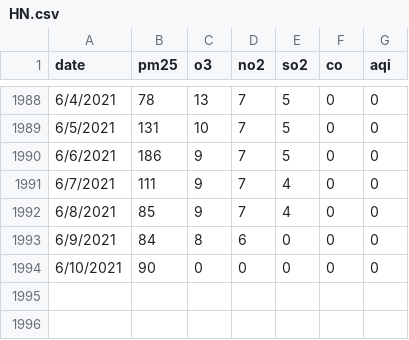
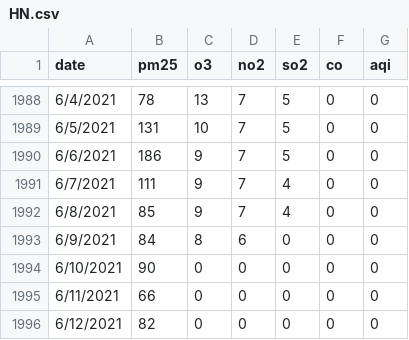
Before and after one commit to huudatk12/project2, a CSV file: data/HN.csv, drawn as a sheet; only a part is shown, gaps mark what is left out.

Commit message:
Update HN.csv

```diff
--- a/data/HN.csv
+++ b/data/HN.csv
@@ -1994 +1994,3 @@ date,pm25,o3,no2,so2,co,aqi
 6/10/2021,90,0,0,0,0,0
+6/11/2021,66,0,0,0,0,0
+6/12/2021,82,0,0,0,0,0
```
